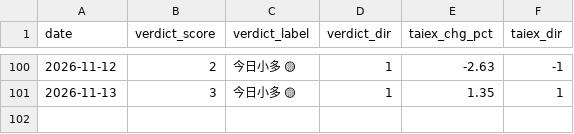
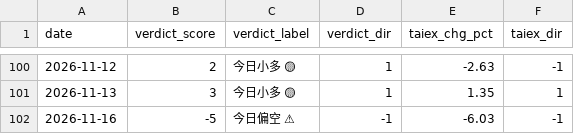
Before and after one commit to freshshine1/twse-dashboard, a CSV file: processed/verdict_log.csv, drawn as a sheet; only a part is shown, gaps mark what is left out; the diff names each change by its address in the sheet, - before the commit and + after, or states it on an @@ line.

```diff
--- a/processed/verdict_log.csv
+++ b/processed/verdict_log.csv
+row 102: 2026-11-16 | -5 | 今日偏空 ⚠ | -1 | -6.03 | -1
```
Also changed, not shown: processed/run_log.csv, processed/signal_log.csv, 6 other files.
